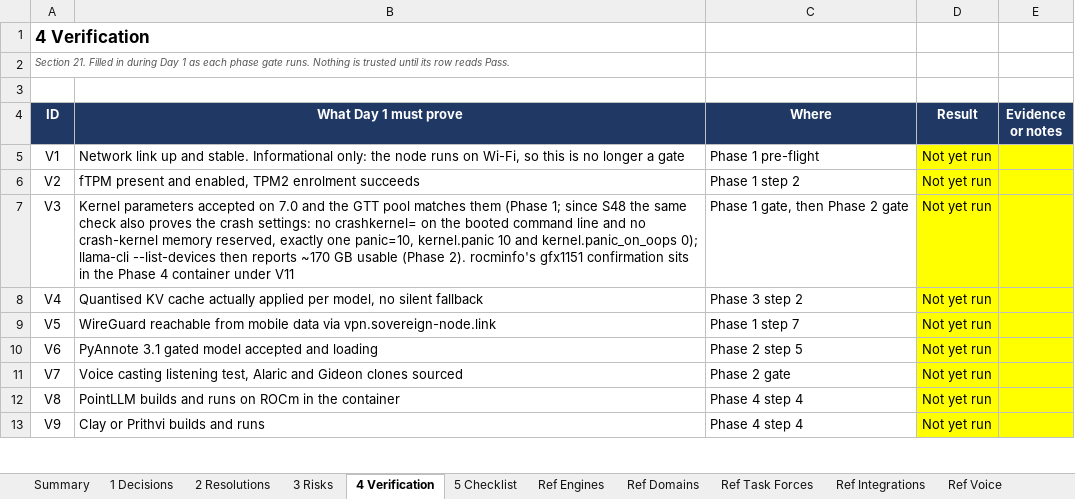
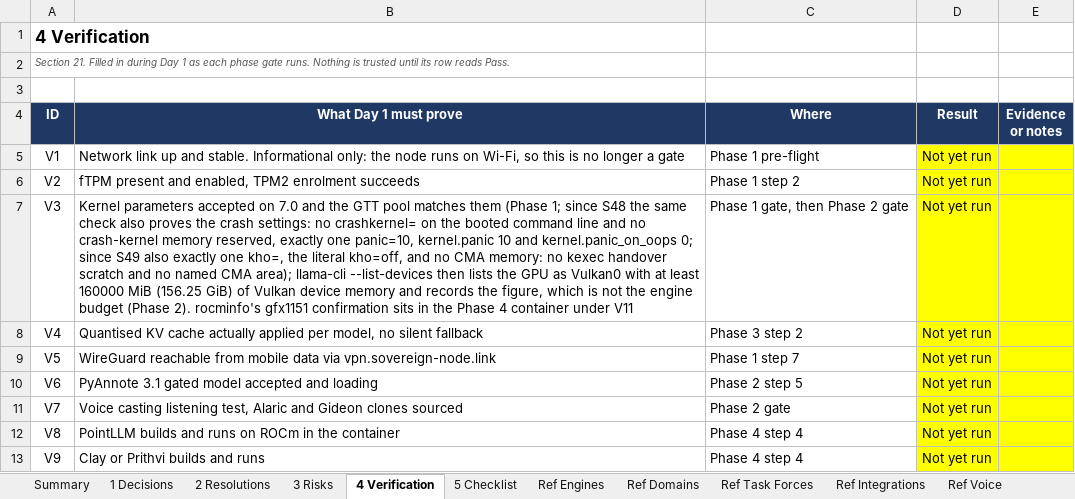
Before and after one commit to Sovereign-Node-Atlas/AI-Agent, an Excel workbook: docs/ATLAS_BUILD_BASELINE.xlsx, sheet 4 Verification, drawn as a sheet; only a part is shown; values as stored, in another font and other column widths than the file's, no borders; conditional formats not drawn; the diff names each change by its address in the sheet, - before the commit and + after, or states it on an @@ line.

```diff
--- a/docs/ATLAS_BUILD_BASELINE.xlsx (sheet 4 Verification)
+++ b/docs/ATLAS_BUILD_BASELINE.xlsx (sheet 4 Verification)
-B7 (What Day 1 must prove): …and kernel.panic_on_oops 0); llama-cli --list-devices then reports ~170 GB usable (Phase 2).…
+B7 (What Day 1 must prove): …and kernel.panic_on_oops 0; since S49 also exactly one kho=, the literal kho=off, and no CMA memory: no kexec handover scratch and no named CMA area); llama-cli --list-devices then lists the GPU as Vulkan0 with at least 160000 MiB (156.25 GiB) of Vulkan device memory and records the figure, which is not the engine budget (Phase 2).…
```
Also changed, not shown: sheet Ref Hardware, sheet Ref Day 1, sheet Summary, 20 other files.
